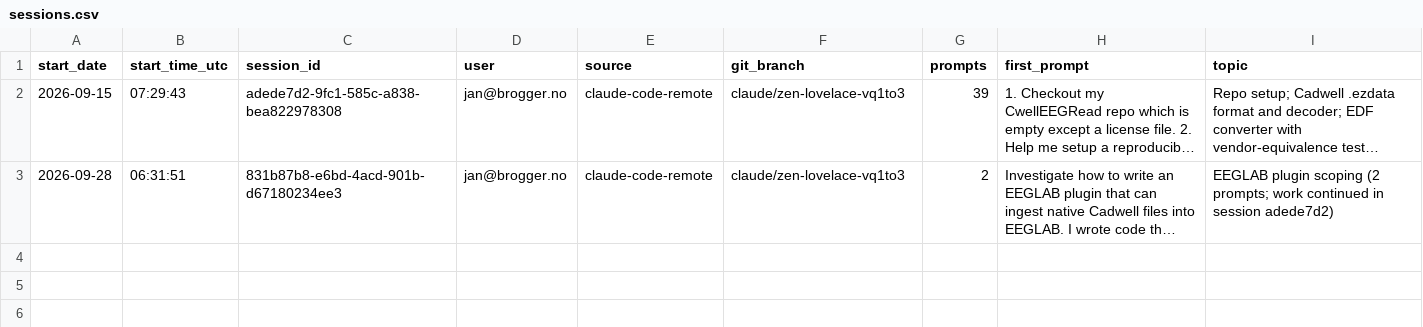
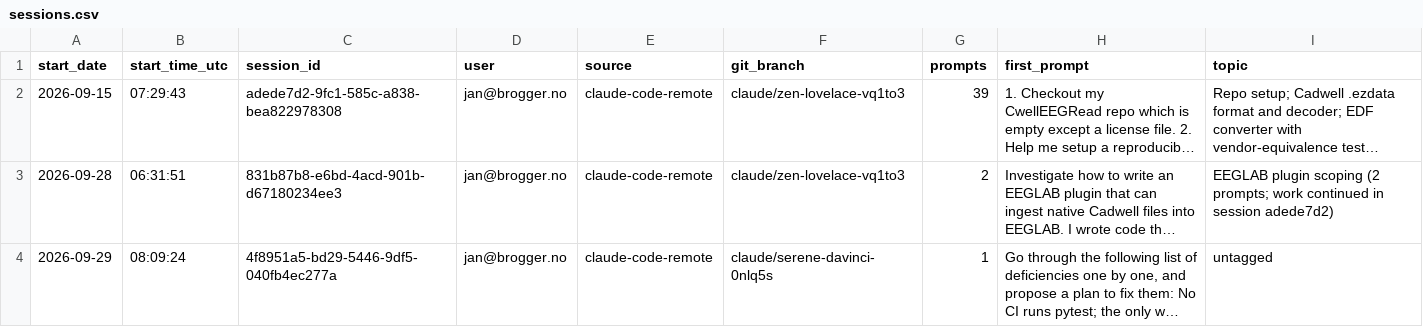
Before and after one commit to janbrogger/CwellEEGRead, a CSV file: llm-logs/sessions.csv, drawn as a sheet; long unchanged cells end in …; the diff names each change by its address in the sheet, - before the commit and + after, or states it on an @@ line.

```diff
--- a/llm-logs/sessions.csv
+++ b/llm-logs/sessions.csv
+row 4: 2026-09-29 | 08:09:24 | 4f8951a5-bd29-5446-9df5-040fb4ec277a | jan@brogger.no | claude-code-remote | claude/serene-davinci-0nlq5s | 1 | Go through the following list of deficiencies one by one, and propose a plan to fix them: No CI runs pytest; the only w… | untagged
```
Also changed, not shown: llm-logs/prompt-log.csv, 5 other files.
